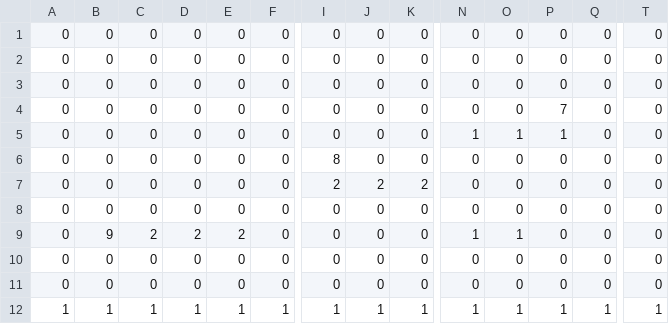
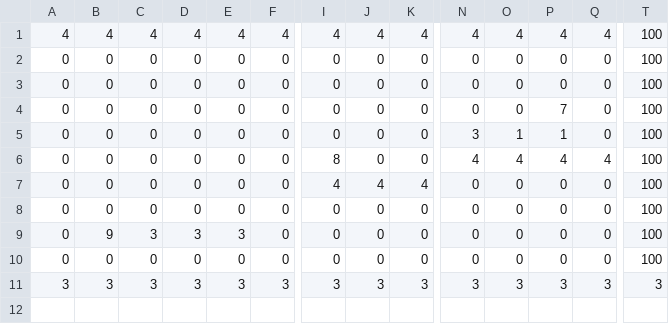
Before and after one commit to horiryo0407/MycreateGame, a CSV file: data/map/stage0.csv, drawn as a sheet; only a part is shown, gaps mark what is left out; removed rows and columns are numbered as before the commit, all else as after; rows hold the shown columns only; the diff names each change by its address in the sheet, - before the commit and + after, or states it on an @@ line.

```diff
--- a/data/map/stage0.csv
+++ b/data/map/stage0.csv
-row 1: 0 | 0 | 0 | 0 | 0 | 0 | 0 | 0 | 0 | 0 | 0 | 0 | 0 | 0
+row 1: 4 | 4 | 4 | 4 | 4 | 4 | 4 | 4 | 4 | 4 | 4 | 4 | 4 | 100
-T2:T8: 0
+T2:T8: 100
-N5: 1
+N5: 3
-N6: 0
+N6: 4
-O6: 0
+O6: 4
-P6: 0
+P6: 4
-Q6: 0
+Q6: 4
-I7: 2
+I7: 4
-J7: 2
+J7: 4
-K7: 2
+K7: 4
-row 9: 0 | 9 | 2 | 2 | 2 | 0 | 0 | 0 | 0 | 1 | 1 | 0 | 0 | 0
-B9: 0
+B9: 9
-C9: 0
+C9: 3
-D9: 0
+D9: 3
-E9: 0
+E9: 3
-T9:T10: 0
+T9:T10: 100
-row 12: 1 | 1 | 1 | 1 | 1 | 1 | 1 | 1 | 1 | 1 | 1 | 1 | 1 | 1
+row 11: 3 | 3 | 3 | 3 | 3 | 3 | 3 | 3 | 3 | 3 | 3 | 3 | 3 | 3
```
Also changed, not shown: 19 other files.
